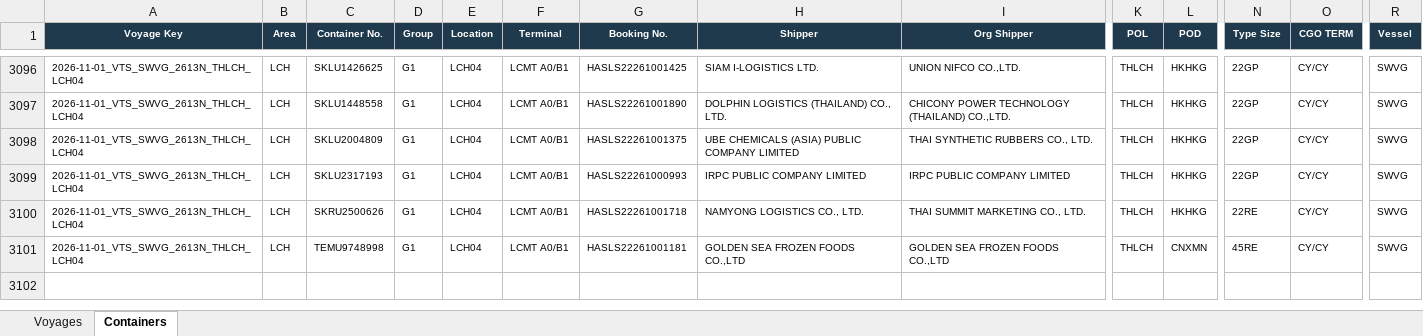
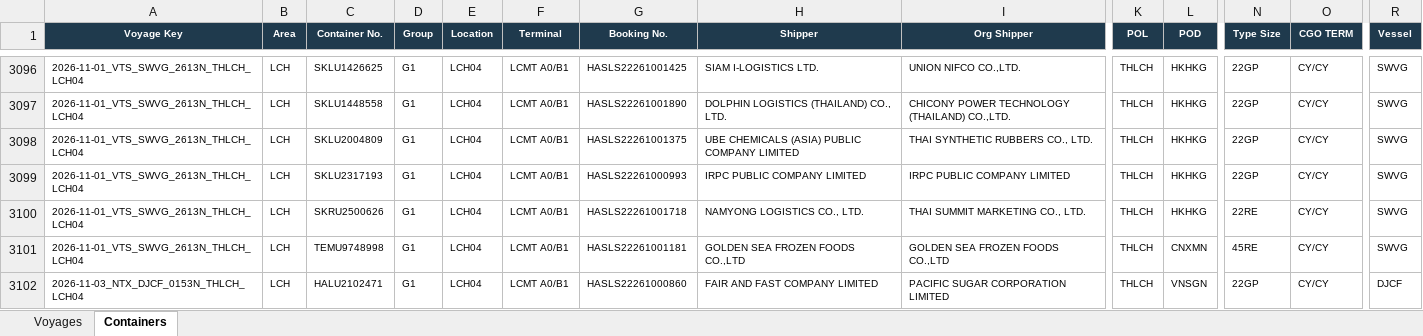
Before and after one commit to sirichai1265/hal-storage-calculator, an Excel workbook: DATABASE/STORAGE_DATABASE.xlsx, sheet Containers, drawn as a sheet; only a part is shown, gaps mark what is left out; values as stored, in another font and other column widths than the file's, no borders; rows hold the shown columns only; the diff names each change by its address in the sheet, - before the commit and + after, or states it on an @@ line.

```diff
--- a/DATABASE/STORAGE_DATABASE.xlsx (sheet Containers)
+++ b/DATABASE/STORAGE_DATABASE.xlsx (sheet Containers)
+row 3102: 2026-11-03_NTX_DJCF_0153N_THLCH_LCH04 | LCH | HALU2102471 | G1 | LCH04 | LCMT A0/B1 | HASLS22261000860 | FAIR AND FAST COMPANY LIMITED | PACIFIC SUGAR CORPORATION LIMITED | THLCH | VNSGN | 22GP | CY/CY | DJCF
```
Also changed, not shown: sheet Voyages, 6 other files.
